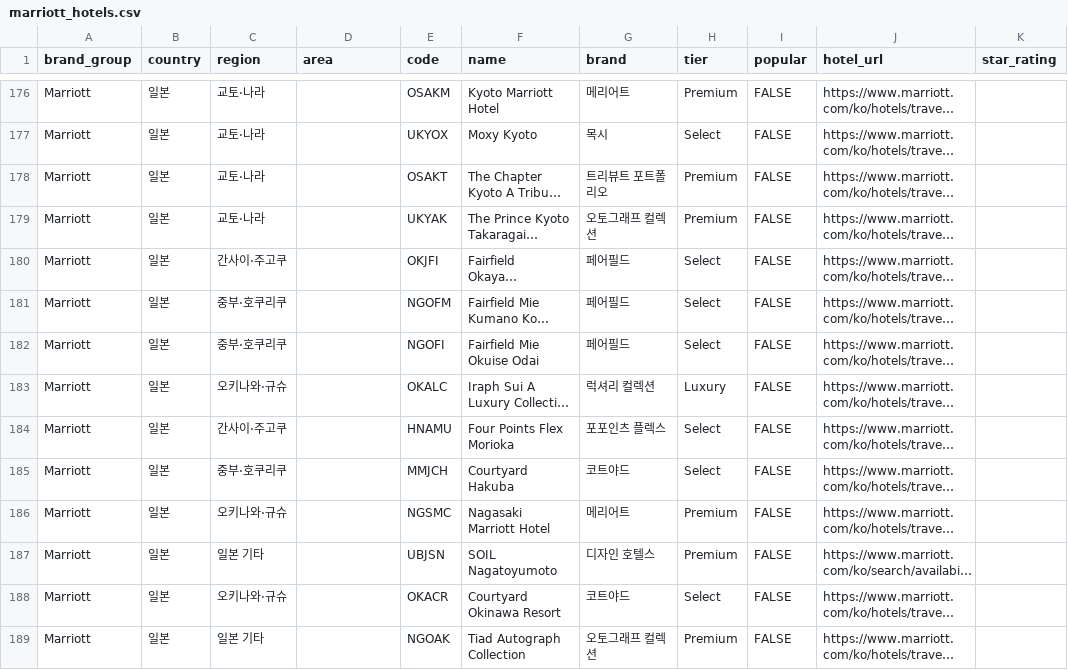
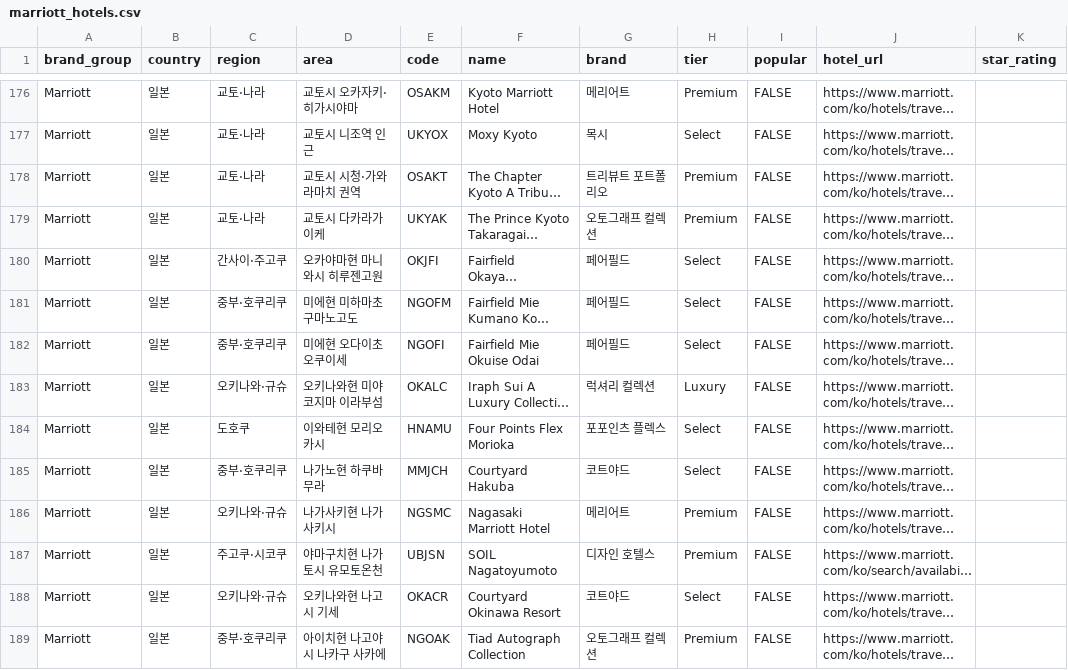
Before and after one commit to hanbit98/reservehotel, a CSV file: marriott_hotels.csv, drawn as a sheet; only a part is shown, gaps mark what is left out; long unchanged cells end in …; the diff covers the shown part only; the diff names each change by its address in the sheet, - before the commit and + after, or states it on an @@ line.

```diff
--- a/marriott_hotels.csv
+++ b/marriott_hotels.csv
-D176 (area): (empty)
+D176 (area): 교토시 오카자키·히가시야마
-D177 (area): (empty)
+D177 (area): 교토시 니조역 인근
-D178 (area): (empty)
+D178 (area): 교토시 시청·가와라마치 권역
-D179 (area): (empty)
+D179 (area): 교토시 다카라가이케
-D180 (area): (empty)
+D180 (area): 오카야마현 마니와시 히루젠고원
-D181 (area): (empty)
+D181 (area): 미에현 미하마초 구마노고도
-D182 (area): (empty)
+D182 (area): 미에현 오다이초 오쿠이세
-D183 (area): (empty)
+D183 (area): 오키나와현 미야코지마 이라부섬
-C184 (region): 간사이·주고쿠
+C184 (region): 도호쿠
-D184 (area): (empty)
+D184 (area): 이와테현 모리오카시
-D185 (area): (empty)
+D185 (area): 나가노현 하쿠바무라
-D186 (area): (empty)
+D186 (area): 나가사키현 나가사키시
-C187 (region): 일본 기타
+C187 (region): 주고쿠·시코쿠
-D187 (area): (empty)
+D187 (area): 야마구치현 나가토시 유모토온천
-D188 (area): (empty)
+D188 (area): 오키나와현 나고시 기세
-C189 (region): 일본 기타
+C189 (region): 중부·호쿠리쿠
-D189 (area): (empty)
+D189 (area): 아이치현 나고야시 나카구 사카에
```
Also changed, not shown: 96 edited cells elsewhere in this file.
